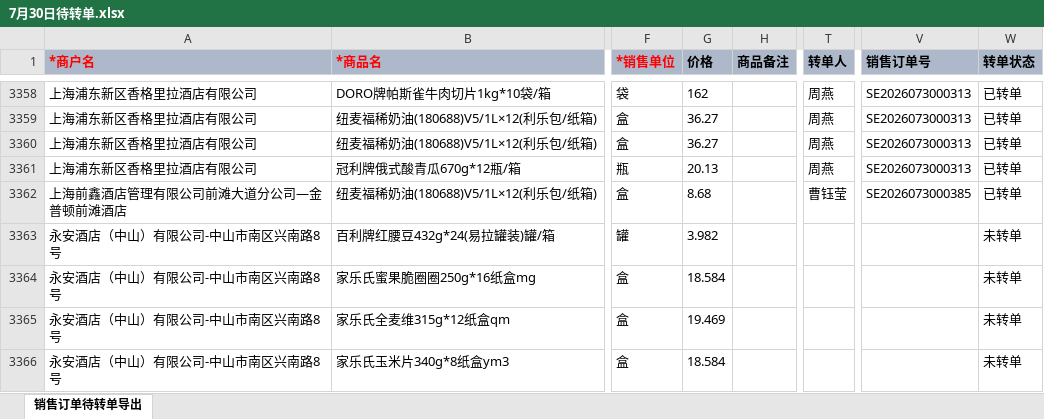
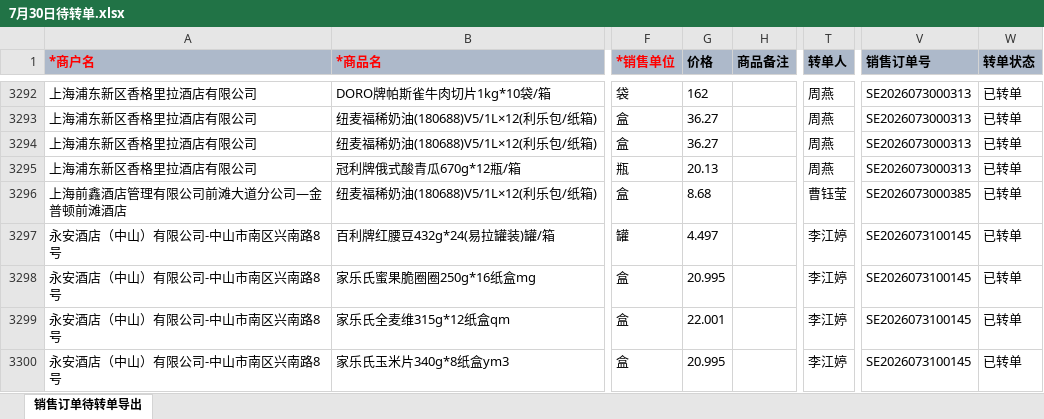
Before and after one commit to slaveofmatlab/wecomtoagent, an Excel workbook: 示例数据/7月30日/7月30日待转单.xlsx, sheet 销售订单待转单导出, drawn as a sheet; only a part is shown, gaps mark what is left out; values as stored, in another font and other column widths than the file's, no borders; addresses are those after the commit; the diff covers the shown part only; the diff names each change by its address in the sheet, - before the commit and + after, or states it on an @@ line.

```diff
--- a/示例数据/7月30日/7月30日待转单.xlsx (sheet 销售订单待转单导出)
+++ b/示例数据/7月30日/7月30日待转单.xlsx (sheet 销售订单待转单导出)
-G3297 (价格): 3.982
+G3297 (价格): 4.497
-T3297:T3300 (转单人): (empty)
+T3297:T3300 (转单人): 李江婷
-V3297:V3300 (销售订单号): (empty)
+V3297:V3300 (销售订单号): SE2026073100145
-W3297:W3300 (转单状态): 未转单
+W3297:W3300 (转单状态): 已转单
-G3298 (价格): 18.584
+G3298 (价格): 20.995
-G3299 (价格): 19.469
+G3299 (价格): 22.001
-G3300 (价格): 18.584
+G3300 (价格): 20.995
```
Also changed, not shown: 67 removed rows and 138 edited cells elsewhere in this sheet, 示例数据/7月29日/7月29日待转单.xlsx, 示例数据/7月31日/7月31日待转单.xlsx, 7 other files.
